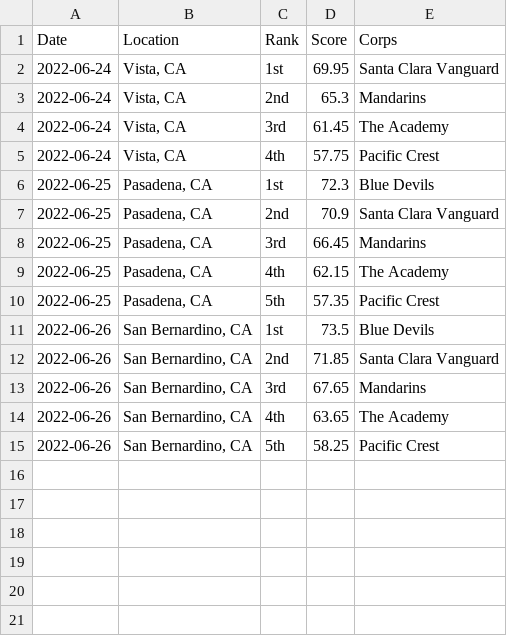
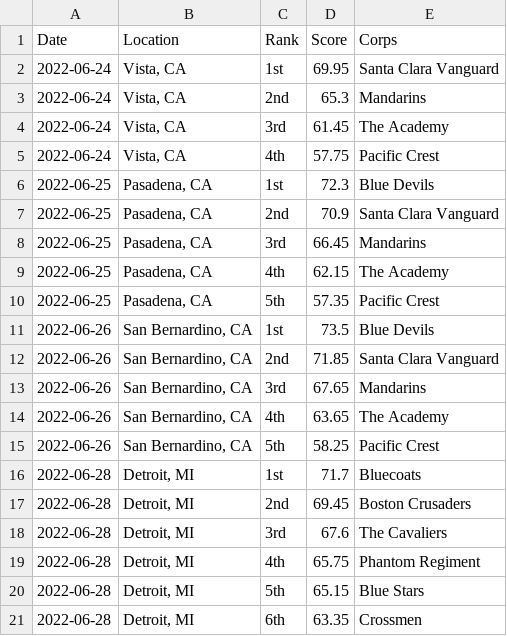
Before and after one commit to aggieed97/Drum-Corps-International, a CSV file: pages/2022-World-Class-DCI-scores.csv, drawn as a sheet; the diff names each change by its address in the sheet, - before the commit and + after, or states it on an @@ line.

Commit message:
Update Tour Premiere scores

```diff
--- a/pages/2022-World-Class-DCI-scores.csv
+++ b/pages/2022-World-Class-DCI-scores.csv
+row 16: 2022-06-28 | Detroit, MI | 1st | 71.7 | Bluecoats
+row 17: 2022-06-28 | Detroit, MI | 2nd | 69.45 | Boston Crusaders
+row 18: 2022-06-28 | Detroit, MI | 3rd | 67.6 | The Cavaliers
+row 19: 2022-06-28 | Detroit, MI | 4th | 65.75 | Phantom Regiment
+row 20: 2022-06-28 | Detroit, MI | 5th | 65.15 | Blue Stars
+row 21: 2022-06-28 | Detroit, MI | 6th | 63.35 | Crossmen
```
